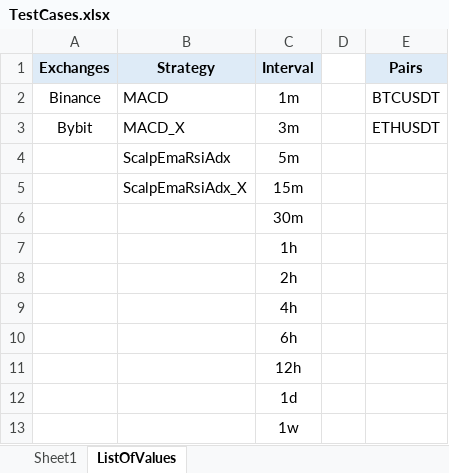
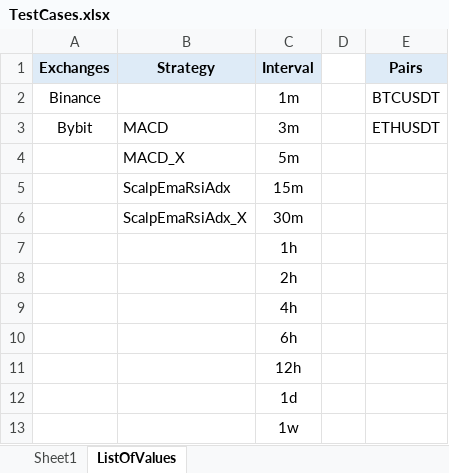
Before and after one commit to SebCoding/BackTester, an Excel workbook: TestCases.xlsx, sheet ListOfValues, drawn as a sheet; values as stored, in another font and other column widths than the file's, no borders; the diff names each change by its address in the sheet, - before the commit and + after, or states it on an @@ line.

```diff
--- a/TestCases.xlsx (sheet ListOfValues)
+++ b/TestCases.xlsx (sheet ListOfValues)
-B2 (Strategy): MACD
+B2 (Strategy): (empty)
-B3 (Strategy): MACD_X
+B3 (Strategy): MACD
-B4 (Strategy): ScalpEmaRsiAdx
+B4 (Strategy): MACD_X
-B5 (Strategy): ScalpEmaRsiAdx_X
+B5 (Strategy): ScalpEmaRsiAdx
-B6 (Strategy): (empty)
+B6 (Strategy): ScalpEmaRsiAdx_X
```
Also changed, not shown: sheet Sheet1, 2 other files.
